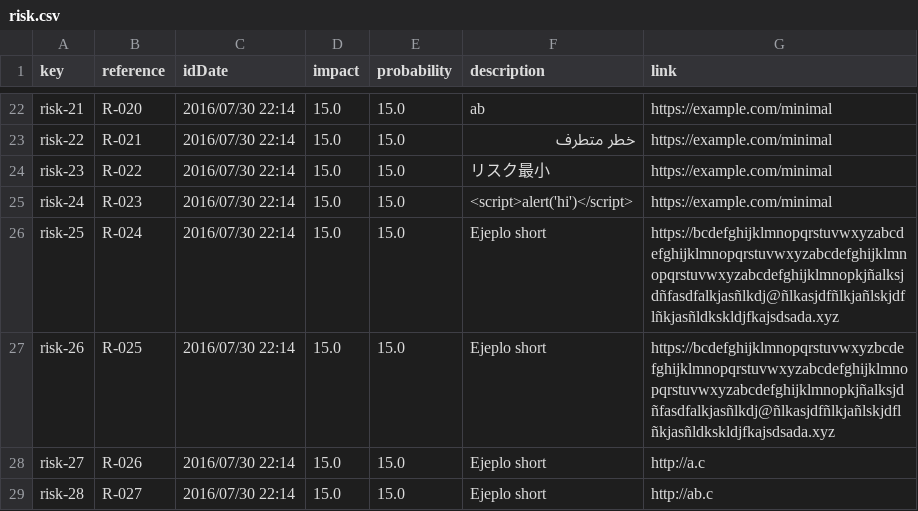
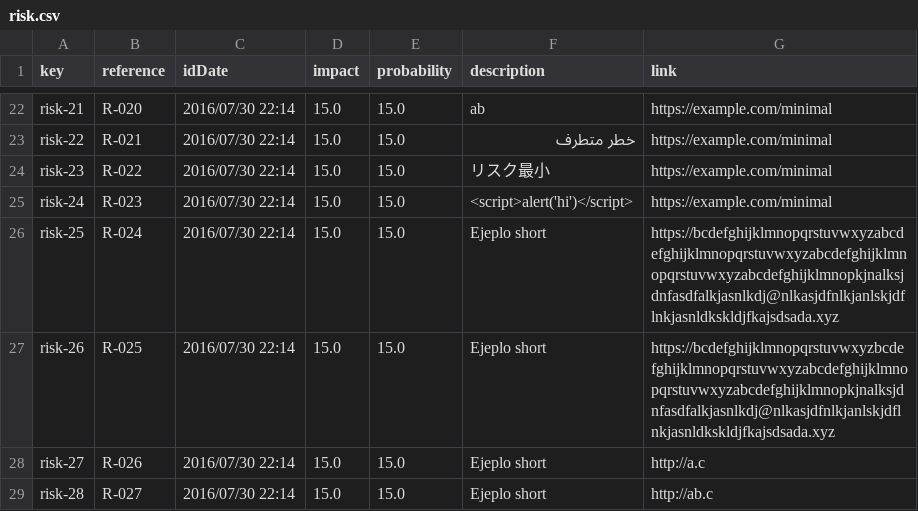
Before and after one commit to Cargarmar18/Acme-SF, a CSV file: src/main/webapp/WEB-INF/resources/sample-data/risk.csv, drawn as a sheet; only a part is shown, gaps mark what is left out.

```diff
--- a/src/main/webapp/WEB-INF/resources/sample-data/risk.csv
+++ b/src/main/webapp/WEB-INF/resources/sample-data/risk.csv
@@ -25,4 +25,4 @@ risk-23,R-022,2016/07/30 22:14,15.0,15.0,リスク最小,https://example.com/min
 risk-24,R-023,2016/07/30 22:14,15.0,15.0,<script>alert('hi')</script>,https://example.com/minimal
-risk-25,R-024,2016/07/30 22:14,15.0,15.0,Ejeplo short,https://bcdefghijklmnopqrstuvwxyzabcdefghijklmnopqrstuvwxyzabcdefghijklmnopqrstuvwxyzabcdefghijklmnopkjñalksjdñfasdfalkjasñlkdj@ñlkasjdfñlkjañlskjdflñkjasñldkskldjfkajsdsada.xyz
-risk-26,R-025,2016/07/30 22:14,15.0,15.0,Ejeplo short,https://bcdefghijklmnopqrstuvwxyzbcdefghijklmnopqrstuvwxyzabcdefghijklmnopqrstuvwxyzabcdefghijklmnopkjñalksjdñfasdfalkjasñlkdj@ñlkasjdfñlkjañlskjdflñkjasñldkskldjfkajsdsada.xyz
+risk-25,R-024,2016/07/30 22:14,15.0,15.0,Ejeplo short,https://bcdefghijklmnopqrstuvwxyzabcdefghijklmnopqrstuvwxyzabcdefghijklmnopqrstuvwxyzabcdefghijklmnopkjnalksjdnfasdfalkjasnlkdj@nlkasjdfnlkjanlskjdflnkjasnldkskldjfkajsdsada.xyz
+risk-26,R-025,2016/07/30 22:14,15.0,15.0,Ejeplo short,https://bcdefghijklmnopqrstuvwxyzbcdefghijklmnopqrstuvwxyzabcdefghijklmnopqrstuvwxyzabcdefghijklmnopkjnalksjdnfasdfalkjasnlkdj@nlkasjdfnlkjanlskjdflnkjasnldkskldjfkajsdsada.xyz
 risk-27,R-026,2016/07/30 22:14,15.0,15.0,Ejeplo short,http://a.c
```
Also changed, not shown: src/main/webapp/WEB-INF/resources/sample-data/banner.csv, src/main/webapp/WEB-INF/resources/sample-data/sponsorship.csv.
